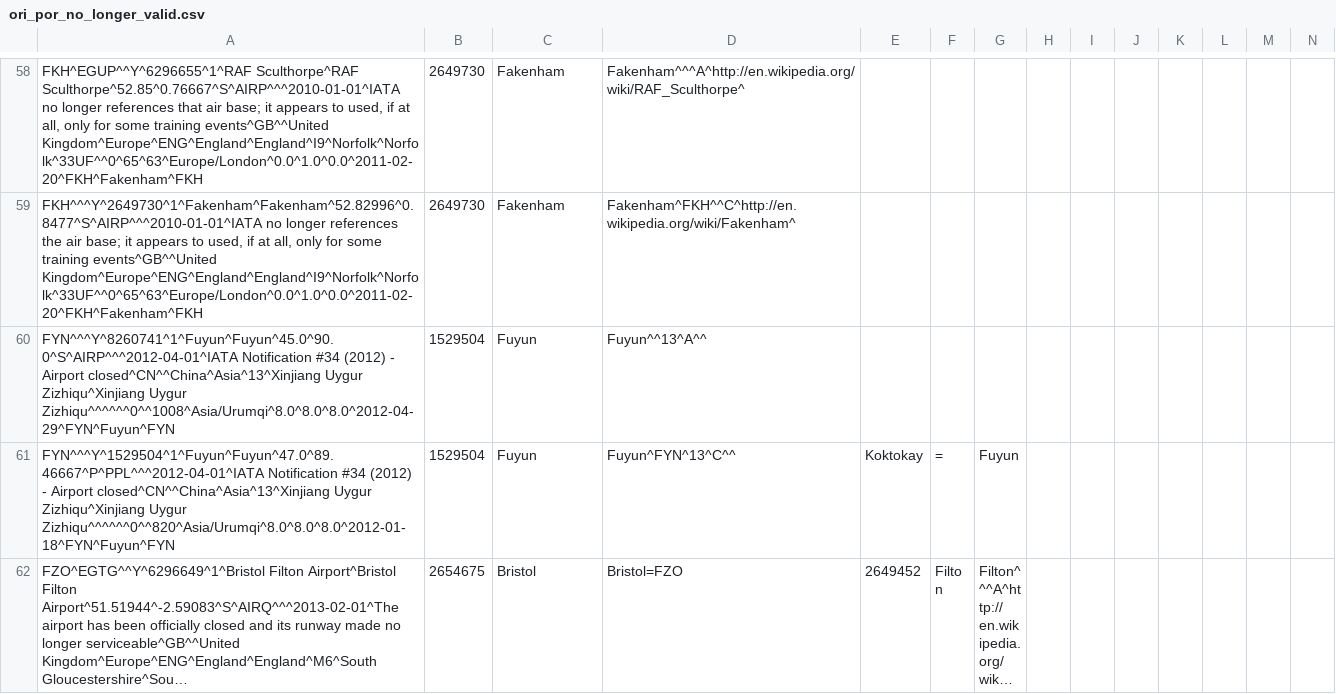
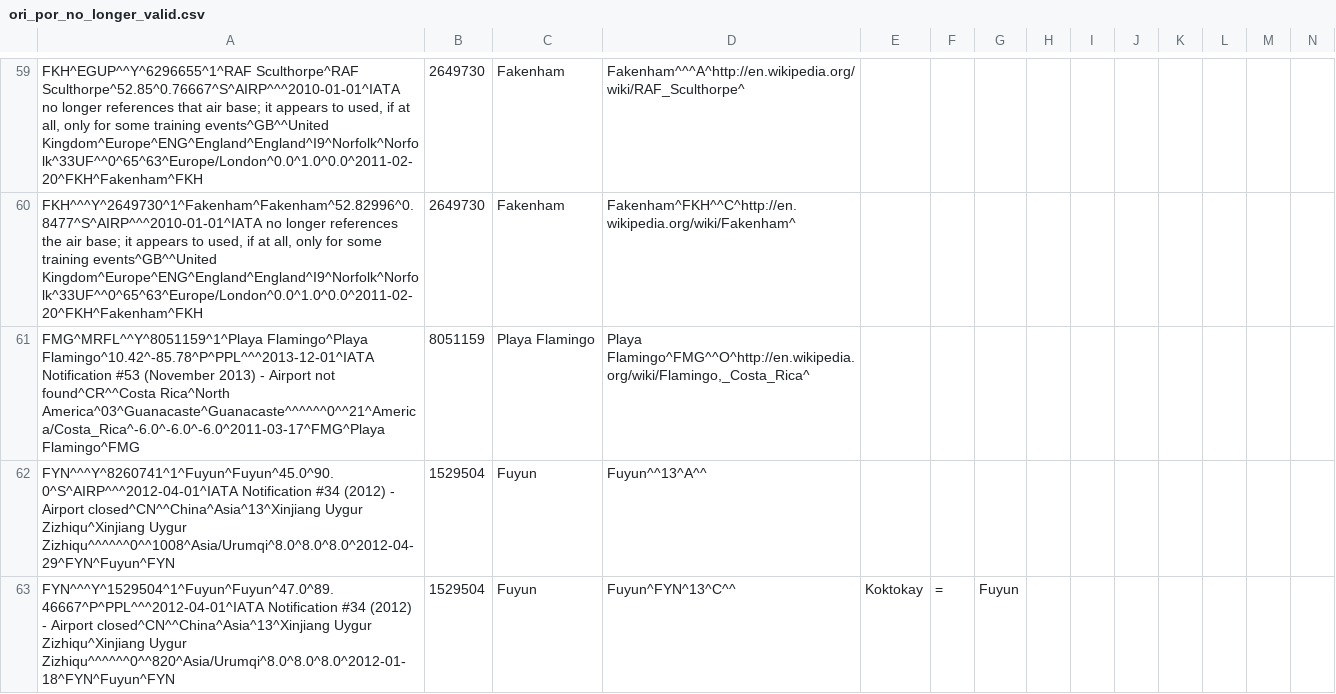
Before and after one commit to opentraveldata/geobases, a CSV file: GeoBases/DataSources/Por/Ori/ori_por_no_longer_valid.csv, drawn as a sheet; only a part is shown, gaps mark what is left out; the shorter side is filled out with more unchanged rows; long unchanged cells end in …; rows hold the shown columns only; the diff covers the shown part only; the diff names each change by its address in the sheet, - before the commit and + after, or states it on an @@ line.

```diff
--- a/GeoBases/DataSources/Por/Ori/ori_por_no_longer_valid.csv
+++ b/GeoBases/DataSources/Por/Ori/ori_por_no_longer_valid.csv
+row 61: FMG^MRFL^^Y^8051159^1^Playa Flamingo^Playa Flamingo^10.42^-85.78^P^PPL^^^2013-12-01^IATA Notification #53 (November 2013) - Airport not found^CR^^Costa Rica^North America^03^Guanacaste^Guanacaste^^^^^^0^^21^America/Costa_Rica^-6.0^-6.0^-6.0^2011-03-17^FMG^Playa Flamingo^FMG | 8051159 | Playa Flamingo | Playa Flamingo^FMG^^O^http://en.wikipedia.org/wiki/Flamingo,_Costa_Rica^
```
Also changed, not shown: 10 added rows elsewhere in this file.
